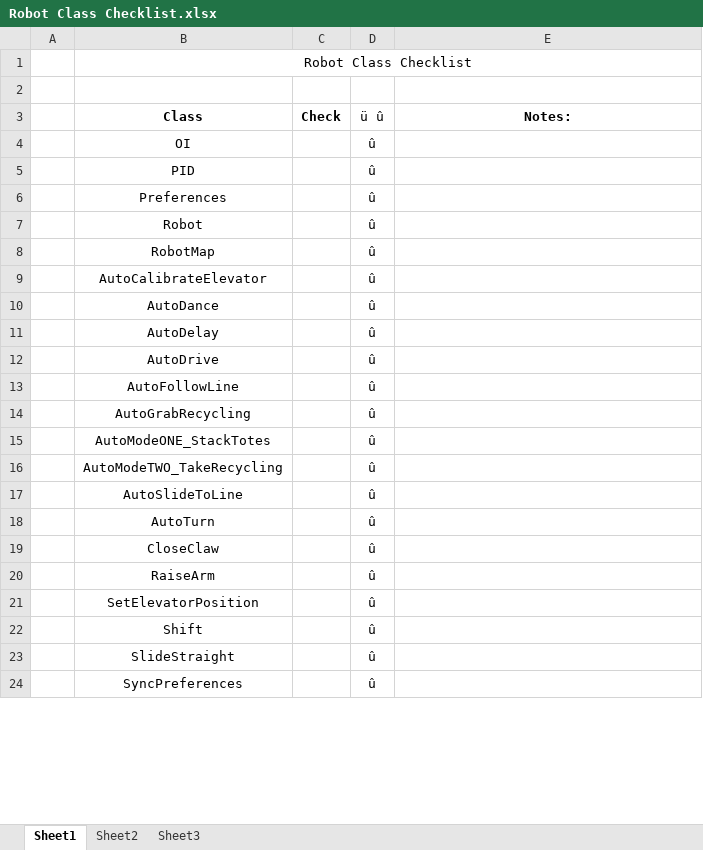
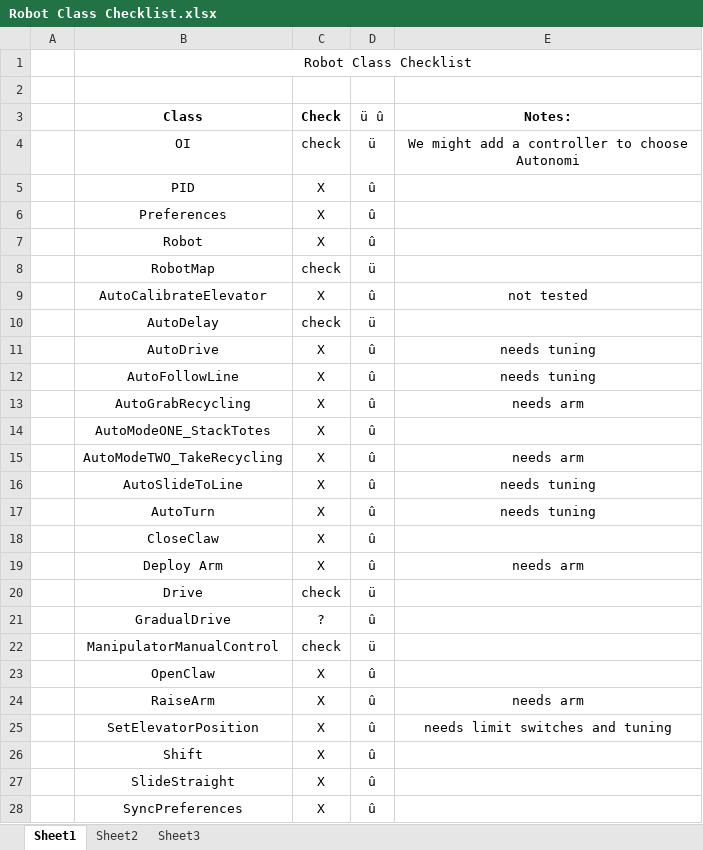
Before and after one commit to Team100/2015-roboRIO-repo, an Excel workbook: Robot2015/Robot Class Checklist.xlsx, sheet Sheet1, drawn as a sheet; only a part is shown; values as stored, in another font and other column widths than the file's, no borders; removed rows and columns are numbered as before the commit, all else as after; the diff covers the shown part only; the diff names each change by its address in the sheet, - before the commit and + after, or states it on an @@ line.

Commit message:
Updated Robot Checklist
After much pestering Paul slowly divulged the identities of the classes
that have been successfully tested.

```diff
--- a/Robot2015/Robot Class Checklist.xlsx (sheet Sheet1)
+++ b/Robot2015/Robot Class Checklist.xlsx (sheet Sheet1)
-C4 (Check): (empty)
+C4 (Check): check
-D4 (ü û): û
+D4 (ü û): ü
-E4 (Notes:): (empty)
+E4 (Notes:): We might add a controller to choose Autonomi
-C5:C7 (Check): (empty)
+C5:C7 (Check): X
-C8 (Check): (empty)
+C8 (Check): check
-D8 (ü û): û
+D8 (ü û): ü
-C9 (Check): (empty)
+C9 (Check): X
-E9 (Notes:): (empty)
+E9 (Notes:): not tested
-row 10:  | AutoDance |  | û
-C10 (Check): (empty)
+C10 (Check): check
-D10 (ü û): û
+D10 (ü û): ü
-C11:C18 (Check): (empty)
+C11:C18 (Check): X
-E11:E12 (Notes:): (empty)
+E11:E12 (Notes:): needs tuning
-E13 (Notes:): (empty)
+E13 (Notes:): needs arm
-E15 (Notes:): (empty)
+E15 (Notes:): needs arm
-E16:E17 (Notes:): (empty)
+E16:E17 (Notes:): needs tuning
+row 19:  | Deploy Arm | X | û | needs arm
+row 20:  | Drive | check | ü
+row 21:  | GradualDrive | ? | û
+row 22:  | ManipulatorManualControl | check | ü
+row 23:  | OpenClaw | X | û
-C24:C28 (Check): (empty)
+C24:C28 (Check): X
-E24 (Notes:): (empty)
+E24 (Notes:): needs arm
-E25 (Notes:): (empty)
+E25 (Notes:): needs limit switches and tuning
```
Also changed, not shown: 1 added row and 9 edited cells elsewhere in this sheet, formulas that keep their value.
